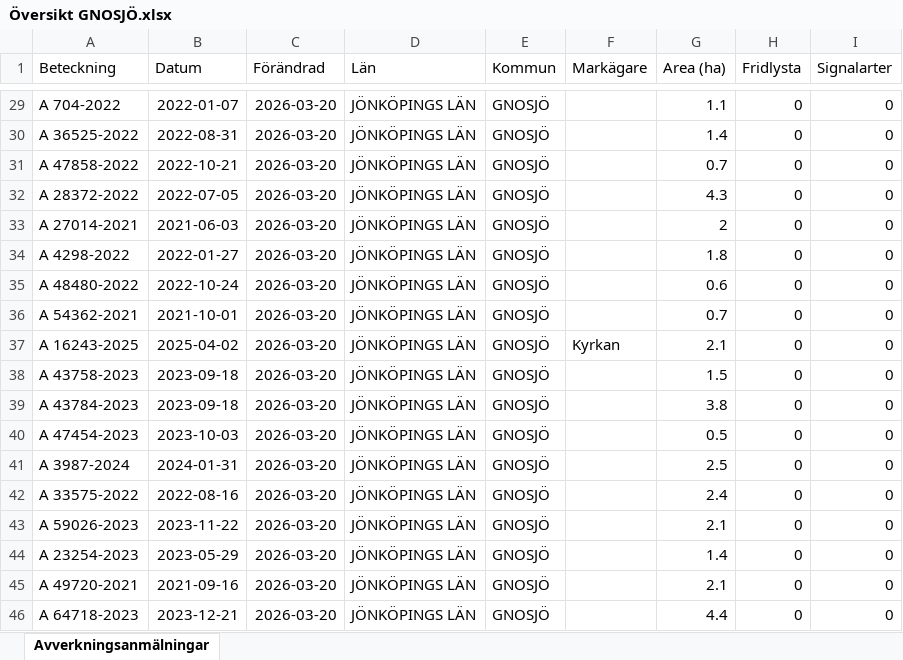
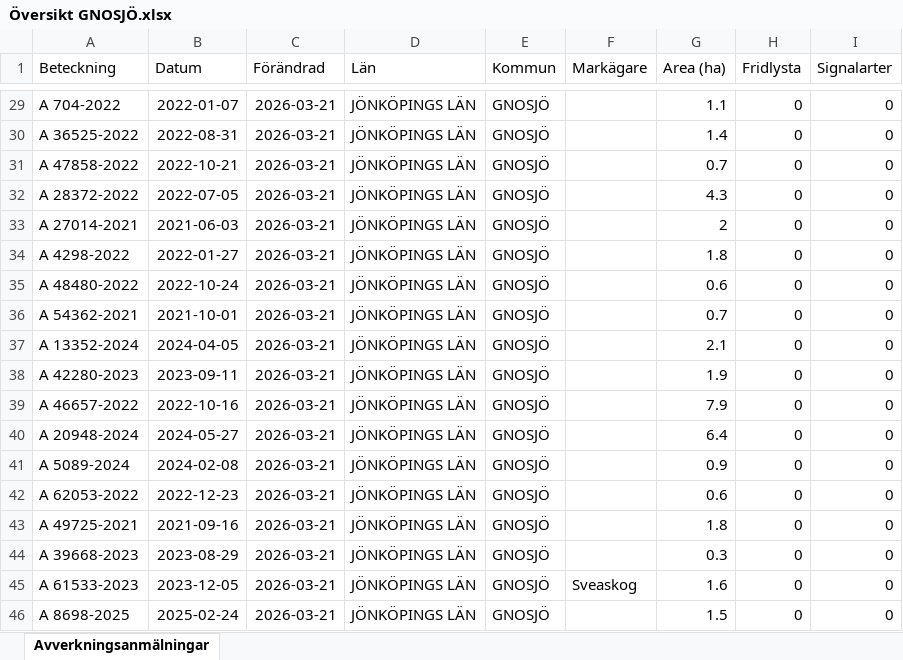
Before and after one commit to klasma/Logging_0617, an Excel workbook: Översikt GNOSJÖ.xlsx, sheet Avverkningsanmälningar, drawn as a sheet; only a part is shown, gaps mark what is left out; values as stored, in another font and other column widths than the file's, no borders; the diff covers the shown part only; the diff names each change by its address in the sheet, - before the commit and + after, or states it on an @@ line.

```diff
--- a/Översikt GNOSJÖ.xlsx (sheet Avverkningsanmälningar)
+++ b/Översikt GNOSJÖ.xlsx (sheet Avverkningsanmälningar)
-C29:C46 (Förändrad): 2026-03-20
+C29:C46 (Förändrad): 2026-03-21
-A37 (Beteckning): A 16243-2025
+A37 (Beteckning): A 13352-2024
-B37 (Datum): 2025-04-02
+B37 (Datum): 2024-04-05
-F37 (Markägare): Kyrkan
+F37 (Markägare): (empty)
-A38 (Beteckning): A 43758-2023
+A38 (Beteckning): A 42280-2023
-B38 (Datum): 2023-09-18
+B38 (Datum): 2023-09-11
-G38 (Area (ha)): 1.5
+G38 (Area (ha)): 1.9
-A39 (Beteckning): A 43784-2023
+A39 (Beteckning): A 46657-2022
-B39 (Datum): 2023-09-18
+B39 (Datum): 2022-10-16
-G39 (Area (ha)): 3.8
+G39 (Area (ha)): 7.9
-A40 (Beteckning): A 47454-2023
+A40 (Beteckning): A 20948-2024
-B40 (Datum): 2023-10-03
+B40 (Datum): 2024-05-27
-G40 (Area (ha)): 0.5
+G40 (Area (ha)): 6.4
-A41 (Beteckning): A 3987-2024
+A41 (Beteckning): A 5089-2024
-B41 (Datum): 2024-01-31
+B41 (Datum): 2024-02-08
-G41 (Area (ha)): 2.5
+G41 (Area (ha)): 0.9
-A42 (Beteckning): A 33575-2022
+A42 (Beteckning): A 62053-2022
-B42 (Datum): 2022-08-16
+B42 (Datum): 2022-12-23
-G42 (Area (ha)): 2.4
+G42 (Area (ha)): 0.6
-A43 (Beteckning): A 59026-2023
+A43 (Beteckning): A 49725-2021
-B43 (Datum): 2023-11-22
+B43 (Datum): 2021-09-16
-G43 (Area (ha)): 2.1
+G43 (Area (ha)): 1.8
-A44 (Beteckning): A 23254-2023
+A44 (Beteckning): A 39668-2023
-B44 (Datum): 2023-05-29
+B44 (Datum): 2023-08-29
-G44 (Area (ha)): 1.4
+G44 (Area (ha)): 0.3
-A45 (Beteckning): A 49720-2021
+A45 (Beteckning): A 61533-2023
-B45 (Datum): 2021-09-16
+B45 (Datum): 2023-12-05
-F45 (Markägare): (empty)
+F45 (Markägare): Sveaskog
-G45 (Area (ha)): 2.1
+G45 (Area (ha)): 1.6
-A46 (Beteckning): A 64718-2023
+A46 (Beteckning): A 8698-2025
-B46 (Datum): 2023-12-21
+B46 (Datum): 2025-02-24
-G46 (Area (ha)): 4.4
+G46 (Area (ha)): 1.5
```
Also changed, not shown: 904 edited cells elsewhere in this sheet, artfynd/A 30078-2022 artfynd.xlsx, artfynd/A 38197-2025 artfynd.xlsx, 19 other files.
